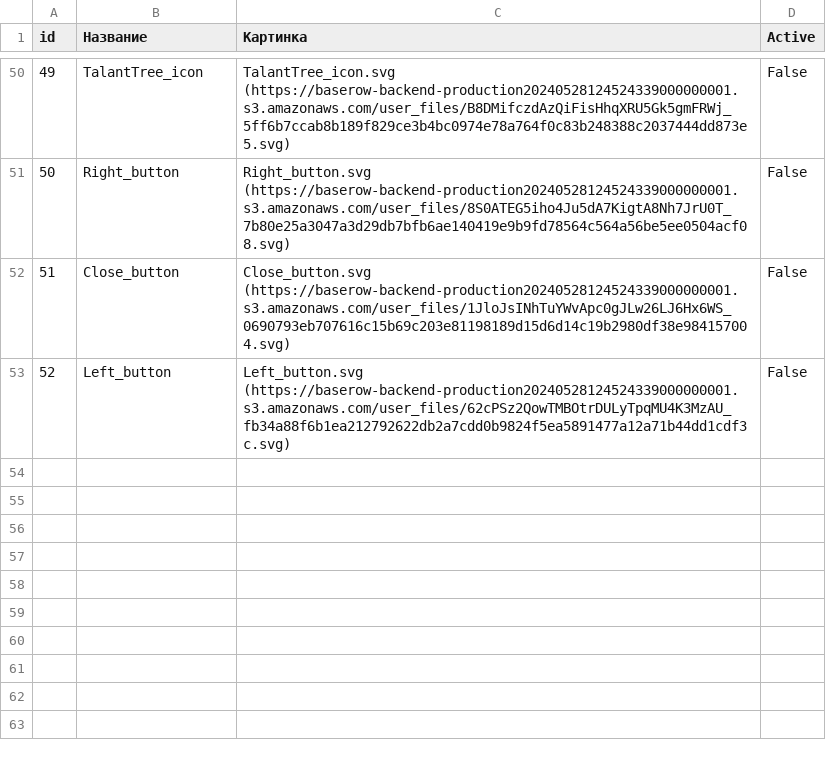
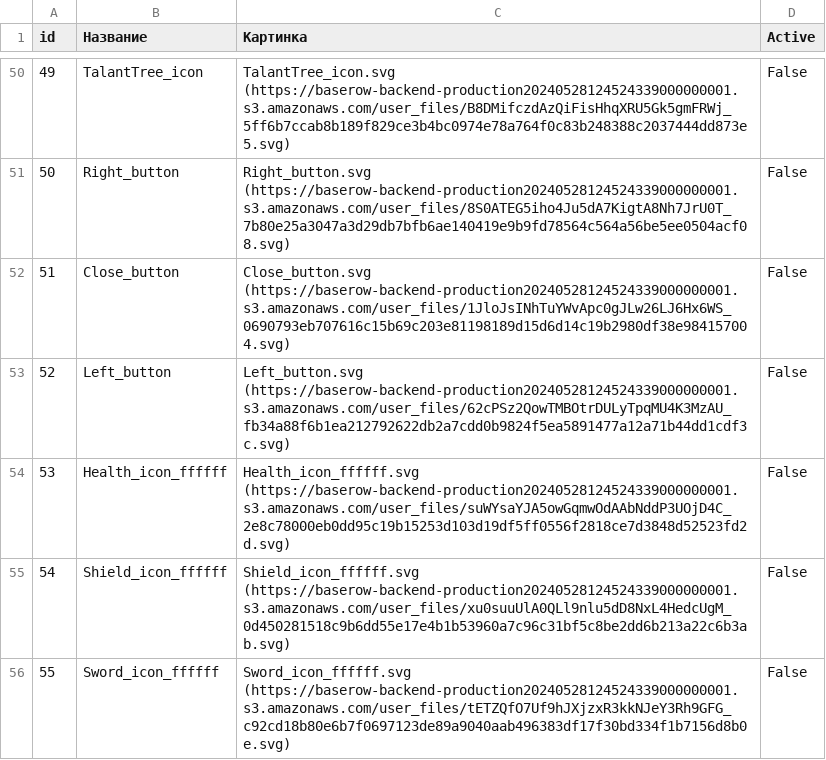
Before and after one commit to TimeOfHeroes/Heroes_test, a CSV file: item_images.csv, drawn as a sheet; only a part is shown, gaps mark what is left out.

Commit message:
Update item_images.csv

```diff
--- a/item_images.csv
+++ b/item_images.csv
@@ -53 +53,4 @@
 52,Left_button,Left_button.svg (https://baserow-backend-production20240528124524339000000001.s3.amazonaws.com/user_files/62cPSz2QowTMBOtrDULyTpqMU4K3MzAU_fb34a88f6b1ea212792622db2a7cdd0b9824f5ea5891477a12a71b44dd1cdf3c.svg),False
+53,Health_icon_ffffff,Health_icon_ffffff.svg (https://baserow-backend-production20240528124524339000000001.s3.amazonaws.com/user_files/suWYsaYJA5owGqmwOdAAbNddP3UOjD4C_2e8c78000eb0dd95c19b15253d103d19df5ff0556f2818ce7d3848d52523fd2d.svg),False
+54,Shield_icon_ffffff,Shield_icon_ffffff.svg (https://baserow-backend-production20240528124524339000000001.s3.amazonaws.com/user_files/xu0suuUlA0QLl9nlu5dD8NxL4HedcUgM_0d450281518c9b6dd55e17e4b1b53960a7c96c31bf5c8be2dd6b213a22c6b3ab.svg),False
+55,Sword_icon_ffffff,Sword_icon_ffffff.svg (https://baserow-backend-production20240528124524339000000001.s3.amazonaws.com/user_files/tETZQfO7Uf9hJXjzxR3kkNJeY3Rh9GFG_c92cd18b80e6b7f0697123de89a9040aab496383df17f30bd334f1b7156d8b0e.svg),False
```
